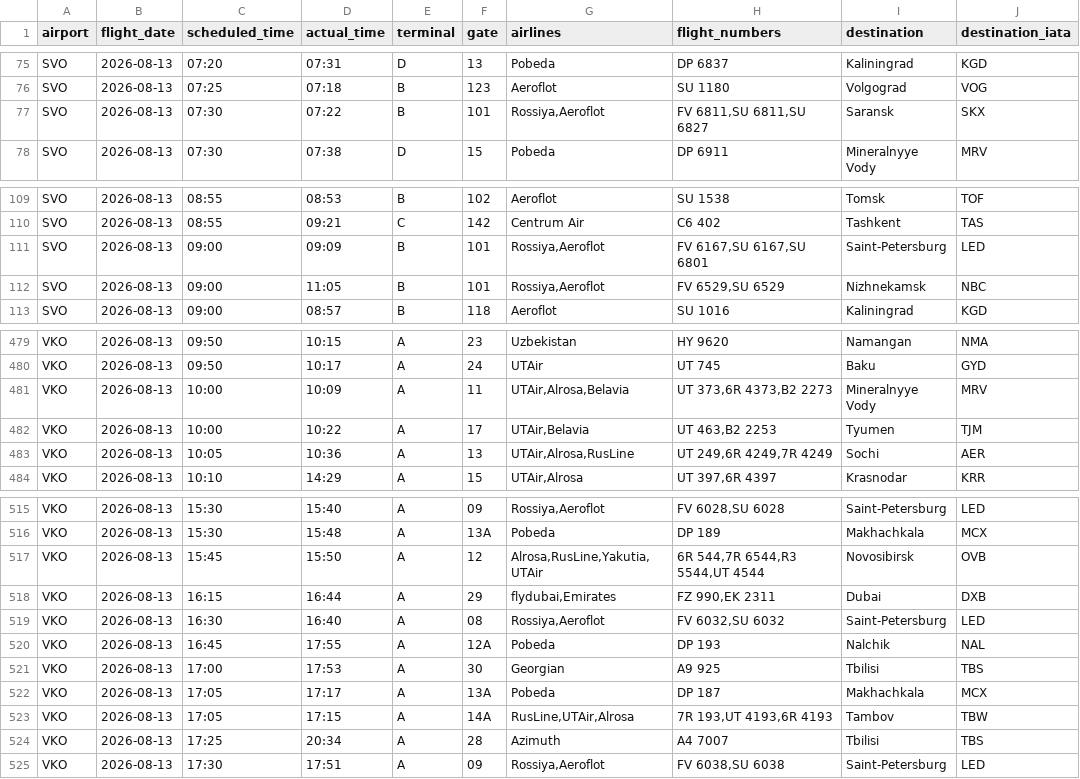
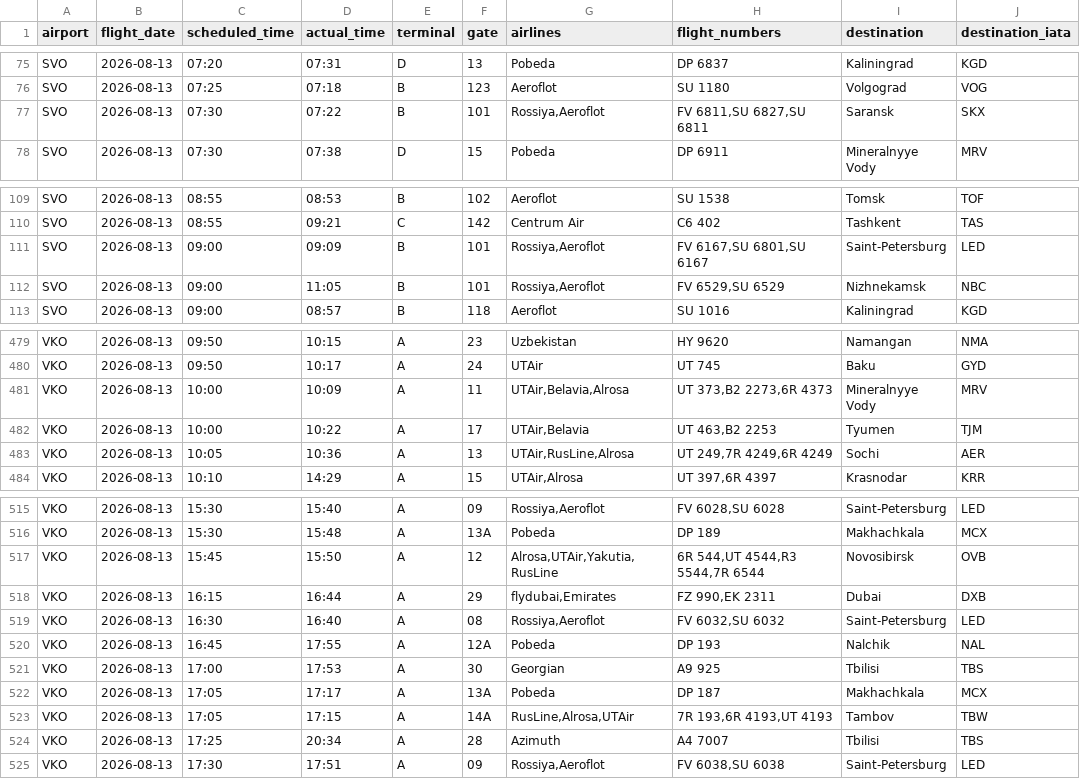
Before and after one commit to vitdmit/moscow-airports-botCLaude, a CSV file: data/daily/2026-08-13.csv, drawn as a sheet; only a part is shown, gaps mark what is left out.

```diff
--- a/data/daily/2026-08-13.csv
+++ b/data/daily/2026-08-13.csv
@@ -76,3 +76,3 @@ SVO,2026-08-13,07:20,07:31,D,13,Pobeda,DP 6837,Kaliningrad,KGD
 SVO,2026-08-13,07:25,07:18,B,123,Aeroflot,SU 1180,Volgograd,VOG
-SVO,2026-08-13,07:30,07:22,B,101,"Rossiya,Aeroflot","FV 6811,SU 6811,SU 6827",Saransk,SKX
+SVO,2026-08-13,07:30,07:22,B,101,"Rossiya,Aeroflot","FV 6811,SU 6827,SU 6811",Saransk,SKX
 SVO,2026-08-13,07:30,07:38,D,15,Pobeda,DP 6911,Mineralnyye Vody,MRV
@@ -110,3 +110,3 @@ SVO,2026-08-13,08:55,08:53,B,102,Aeroflot,SU 1538,Tomsk,TOF
 SVO,2026-08-13,08:55,09:21,C,142,Centrum Air,C6 402,Tashkent,TAS
-SVO,2026-08-13,09:00,09:09,B,101,"Rossiya,Aeroflot","FV 6167,SU 6167,SU 6801",Saint-Petersburg,LED
+SVO,2026-08-13,09:00,09:09,B,101,"Rossiya,Aeroflot","FV 6167,SU 6801,SU 6167",Saint-Petersburg,LED
 SVO,2026-08-13,09:00,11:05,B,101,"Rossiya,Aeroflot","FV 6529,SU 6529",Nizhnekamsk,NBC
@@ -480,5 +480,5 @@ VKO,2026-08-13,09:50,10:15,A,23,Uzbekistan,HY 9620,Namangan,NMA
 VKO,2026-08-13,09:50,10:17,A,24,UTAir,UT 745,Baku,GYD
-VKO,2026-08-13,10:00,10:09,A,11,"UTAir,Alrosa,Belavia","UT 373,6R 4373,B2 2273",Mineralnyye Vody,MRV
+VKO,2026-08-13,10:00,10:09,A,11,"UTAir,Belavia,Alrosa","UT 373,B2 2273,6R 4373",Mineralnyye Vody,MRV
 VKO,2026-08-13,10:00,10:22,A,17,"UTAir,Belavia","UT 463,B2 2253",Tyumen,TJM
-VKO,2026-08-13,10:05,10:36,A,13,"UTAir,Alrosa,RusLine","UT 249,6R 4249,7R 4249",Sochi,AER
+VKO,2026-08-13,10:05,10:36,A,13,"UTAir,RusLine,Alrosa","UT 249,7R 4249,6R 4249",Sochi,AER
 VKO,2026-08-13,10:10,14:29,A,15,"UTAir,Alrosa","UT 397,6R 4397",Krasnodar,KRR
@@ -516,3 +516,3 @@ VKO,2026-08-13,15:30,15:40,A,09,"Rossiya,Aeroflot","FV 6028,SU 6028",Saint-Peter
 VKO,2026-08-13,15:30,15:48,A,13A,Pobeda,DP 189,Makhachkala,MCX
-VKO,2026-08-13,15:45,15:50,A,12,"Alrosa,RusLine,Yakutia,UTAir","6R 544,7R 6544,R3 5544,UT 4544",Novosibirsk,OVB
+VKO,2026-08-13,15:45,15:50,A,12,"Alrosa,UTAir,Yakutia,RusLine","6R 544,UT 4544,R3 5544,7R 6544",Novosibirsk,OVB
 VKO,2026-08-13,16:15,16:44,A,29,"flydubai,Emirates","FZ 990,EK 2311",Dubai,DXB
@@ -522,3 +522,3 @@ VKO,2026-08-13,17:00,17:53,A,30,Georgian,A9 925,Tbilisi,TBS
 VKO,2026-08-13,17:05,17:17,A,13A,Pobeda,DP 187,Makhachkala,MCX
-VKO,2026-08-13,17:05,17:15,A,14A,"RusLine,UTAir,Alrosa","7R 193,UT 4193,6R 4193",Tambov,TBW
+VKO,2026-08-13,17:05,17:15,A,14A,"RusLine,Alrosa,UTAir","7R 193,6R 4193,UT 4193",Tambov,TBW
 VKO,2026-08-13,17:25,20:34,A,28,Azimuth,A4 7007,Tbilisi,TBS
```
Also changed, not shown: 1 other file.
